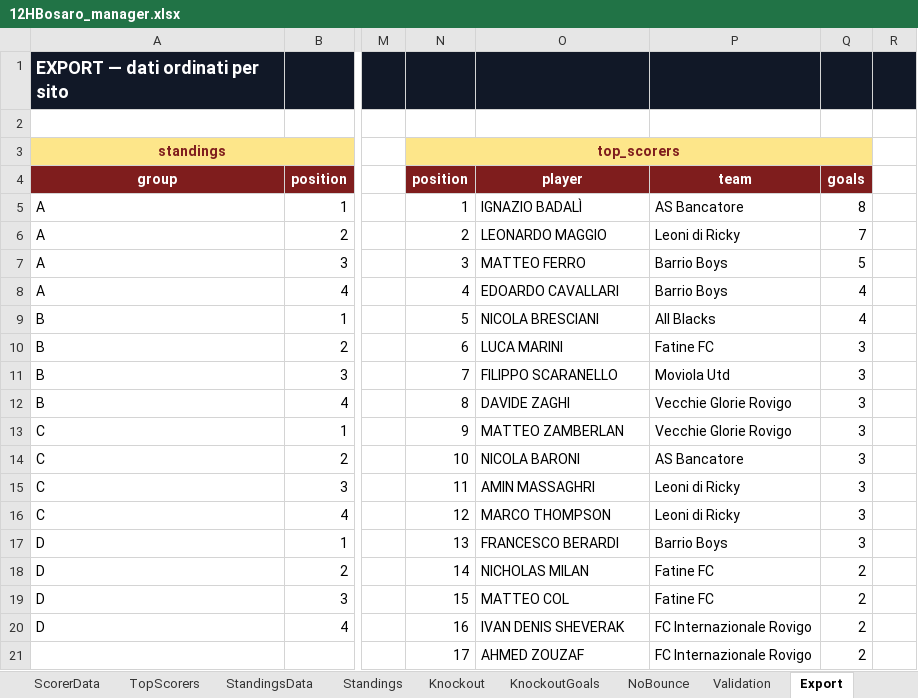
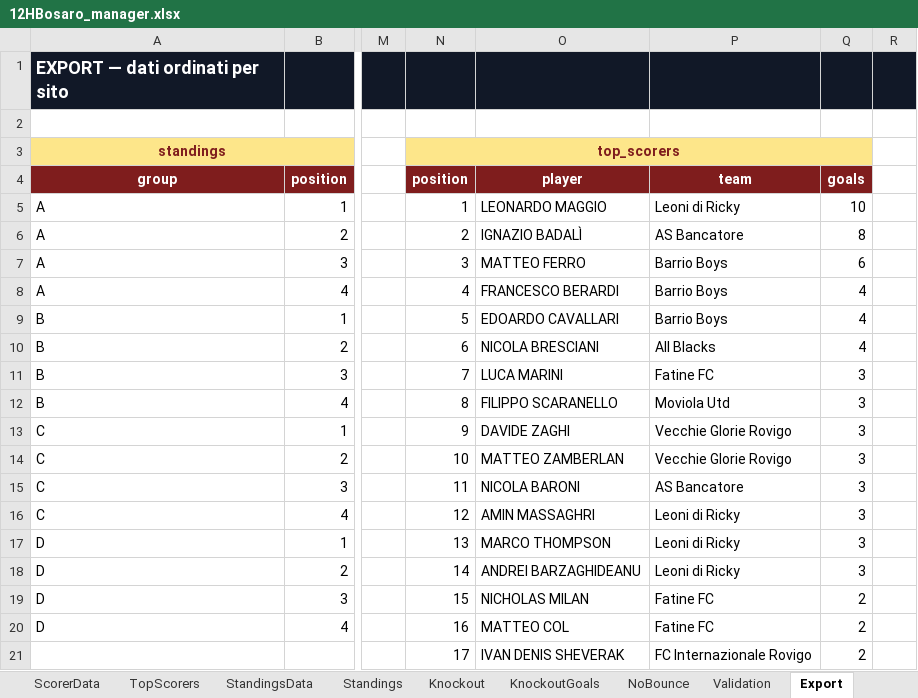
Before and after one commit to Danielm222/12orebosaro, an Excel workbook: 12HBosaro_manager.xlsx, sheet Export, drawn as a sheet; only a part is shown, gaps mark what is left out; values as stored, in another font and other column widths than the file's, no borders; the diff covers the shown part only; the diff names each change by its address in the sheet, - before the commit and + after, or states it on an @@ line.

```diff
--- a/12HBosaro_manager.xlsx (sheet Export)
+++ b/12HBosaro_manager.xlsx (sheet Export)
-O5 (player): IGNAZIO BADALÌ
+O5 (player): LEONARDO MAGGIO
-P5 (team): AS Bancatore
+P5 (team): Leoni di Ricky
-Q5 (goals): 8
+Q5 (goals): 10
-O6 (player): LEONARDO MAGGIO
+O6 (player): IGNAZIO BADALÌ
-P6 (team): Leoni di Ricky
+P6 (team): AS Bancatore
-Q6 (goals): 7
+Q6 (goals): 8
-Q7 (goals): 5
+Q7 (goals): 6
-O8 (player): EDOARDO CAVALLARI
+O8 (player): FRANCESCO BERARDI
-O9 (player): NICOLA BRESCIANI
+O9 (player): EDOARDO CAVALLARI
-P9 (team): All Blacks
+P9 (team): Barrio Boys
-O10 (player): LUCA MARINI
+O10 (player): NICOLA BRESCIANI
-P10 (team): Fatine FC
+P10 (team): All Blacks
-Q10 (goals): 3
+Q10 (goals): 4
-O11 (player): FILIPPO SCARANELLO
+O11 (player): LUCA MARINI
-P11 (team): Moviola Utd
+P11 (team): Fatine FC
-O12 (player): DAVIDE ZAGHI
+O12 (player): FILIPPO SCARANELLO
-P12 (team): Vecchie Glorie Rovigo
+P12 (team): Moviola Utd
-O13 (player): MATTEO ZAMBERLAN
+O13 (player): DAVIDE ZAGHI
-O14 (player): NICOLA BARONI
+O14 (player): MATTEO ZAMBERLAN
-P14 (team): AS Bancatore
+P14 (team): Vecchie Glorie Rovigo
-O15 (player): AMIN MASSAGHRI
+O15 (player): NICOLA BARONI
-P15 (team): Leoni di Ricky
+P15 (team): AS Bancatore
-O16 (player): MARCO THOMPSON
+O16 (player): AMIN MASSAGHRI
-O17 (player): FRANCESCO BERARDI
+O17 (player): MARCO THOMPSON
-P17 (team): Barrio Boys
+P17 (team): Leoni di Ricky
-O18 (player): NICHOLAS MILAN
+O18 (player): ANDREI BARZAGHIDEANU
-P18 (team): Fatine FC
+P18 (team): Leoni di Ricky
-Q18 (goals): 2
+Q18 (goals): 3
-O19 (player): MATTEO COL
+O19 (player): NICHOLAS MILAN
-O20 (player): IVAN DENIS SHEVERAK
+O20 (player): MATTEO COL
-P20 (team): FC Internazionale Rovigo
+P20 (team): Fatine FC
-O21 (player): AHMED ZOUZAF
+O21 (player): IVAN DENIS SHEVERAK
```
Also changed, not shown: 15 added rows and 16 edited cells elsewhere in this sheet, sheet KnockoutGoals, sheet TopScorers, sheet ScorerData, sheet Knockout.
